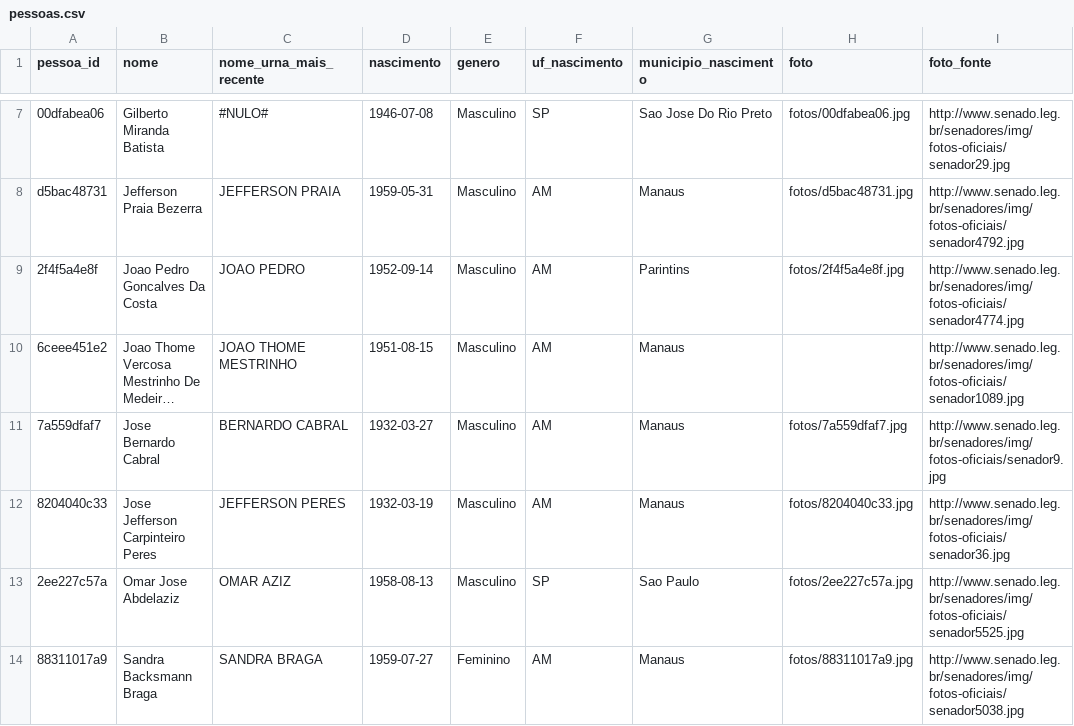
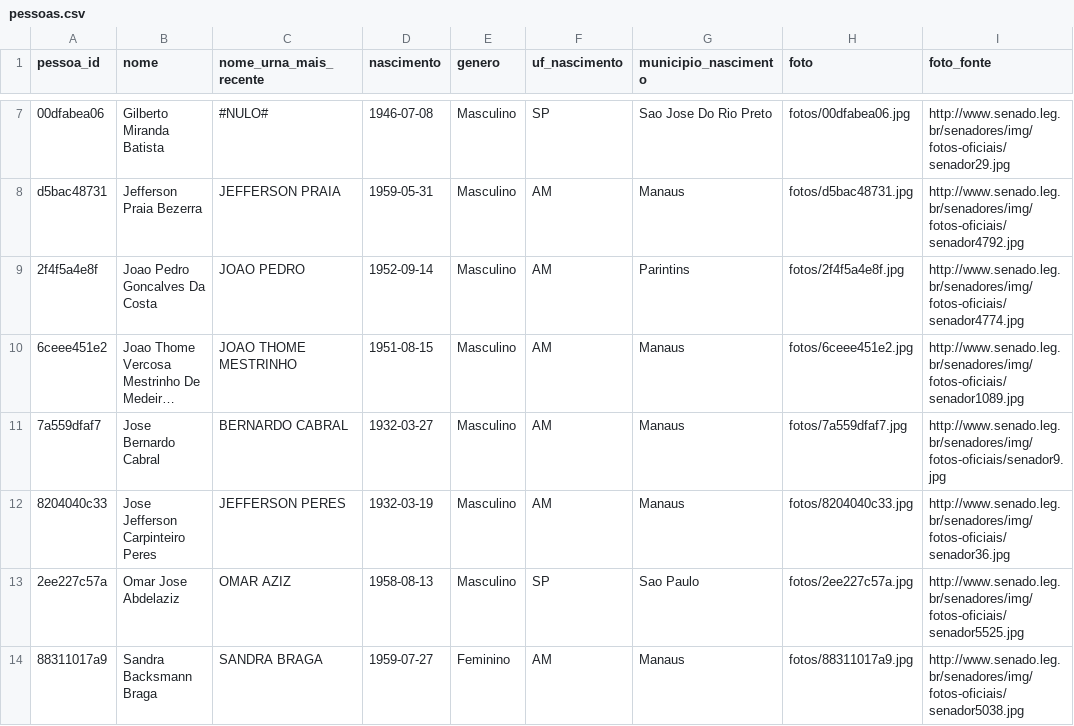
Before and after one commit to leonzordhue/senadorAM, a CSV file: dados/pessoas.csv, drawn as a sheet; only a part is shown, gaps mark what is left out; long unchanged cells end in …; the diff names each change by its address in the sheet, - before the commit and + after, or states it on an @@ line.

```diff
--- a/dados/pessoas.csv
+++ b/dados/pessoas.csv
-H10 (foto): (empty)
+H10 (foto): fotos/6ceee451e2.jpg
```
Also changed, not shown: dados/resumo.csv, 26 other files.
